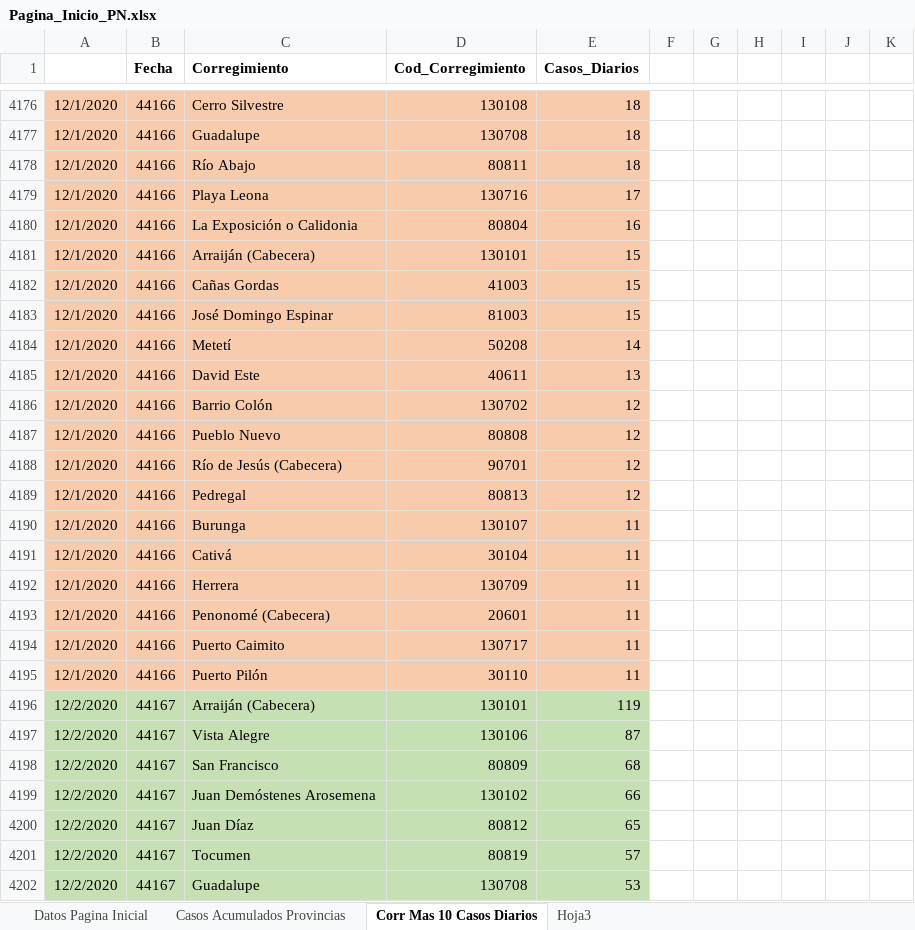
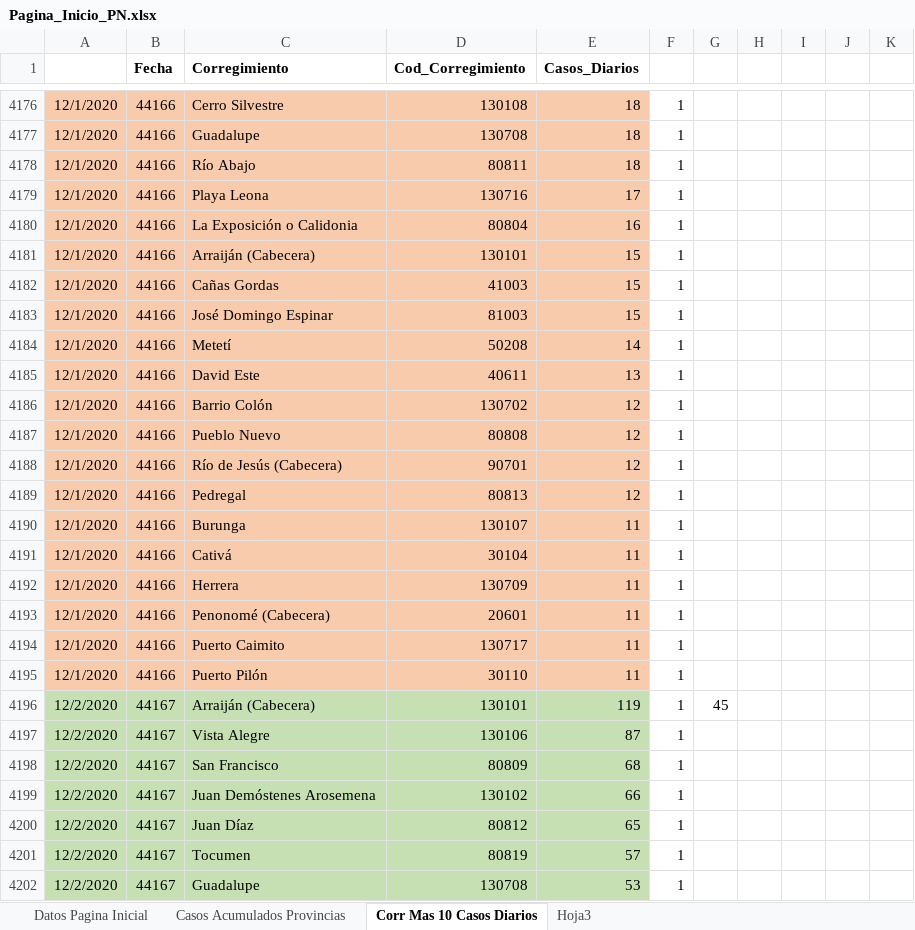
Before and after one commit to Sud-Austral/Datos_Panama, an Excel workbook: datacovidpa/Pagina_Inicio_PN.xlsx, sheet Corr Mas 10 Casos Diarios, drawn as a sheet; only a part is shown, gaps mark what is left out; values as stored, in another font and other column widths than the file's, no borders; table styles not drawn; the diff covers the shown part only; the diff names each change by its address in the sheet, - before the commit and + after, or states it on an @@ line.

```diff
--- a/datacovidpa/Pagina_Inicio_PN.xlsx (sheet Corr Mas 10 Casos Diarios)
+++ b/datacovidpa/Pagina_Inicio_PN.xlsx (sheet Corr Mas 10 Casos Diarios)
-F4176:F4202: (empty)
+F4176:F4202: 1
-G4196: (empty)
+G4196: 45
```
Also changed, not shown: 535 edited cells and cell formats elsewhere in this sheet, 2 other files.
